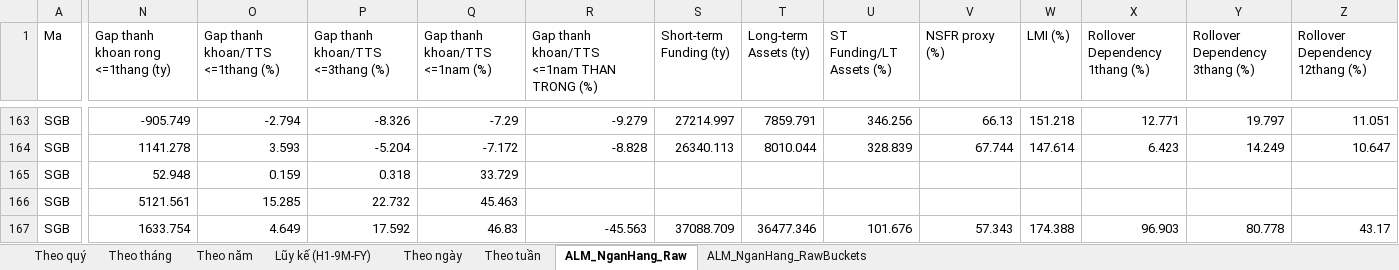
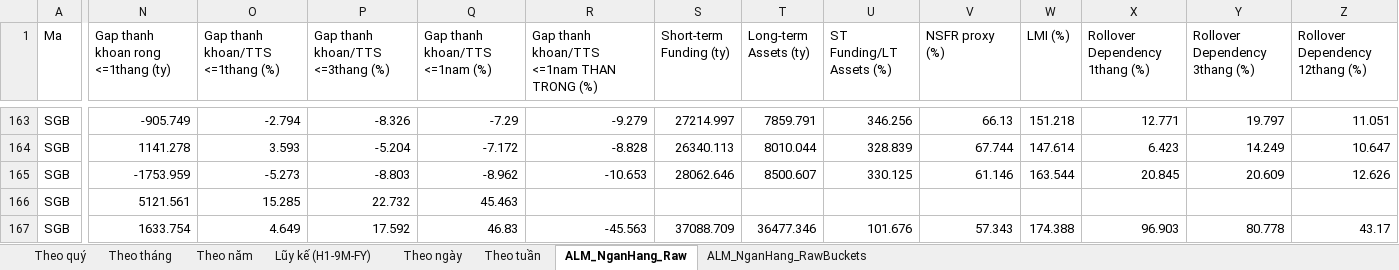
Before and after one commit to Truongutc/Phan-tich-FA, an Excel workbook: Bao cao/VIMO/VIMO_Lich_Su_Chi_So.xlsx, sheet ALM_NganHang_Raw, drawn as a sheet; only a part is shown, gaps mark what is left out; values as stored, in another font and other column widths than the file's, no borders; the diff covers the shown part only; the diff names each change by its address in the sheet, - before the commit and + after, or states it on an @@ line.

```diff
--- a/Bao cao/VIMO/VIMO_Lich_Su_Chi_So.xlsx (sheet ALM_NganHang_Raw)
+++ b/Bao cao/VIMO/VIMO_Lich_Su_Chi_So.xlsx (sheet ALM_NganHang_Raw)
-N165: 52.948
+N165: -1753.959
-O165 (Gap thanh khoan/TTS <=1thang (%)): 0.159
+O165 (Gap thanh khoan/TTS <=1thang (%)): -5.273
-P165 (Gap thanh khoan/TTS <=3thang (%)): 0.318
+P165 (Gap thanh khoan/TTS <=3thang (%)): -8.803
-Q165 (Gap thanh khoan/TTS <=1nam (%)): 33.729
+Q165 (Gap thanh khoan/TTS <=1nam (%)): -8.962
-R165: (empty)
+R165: -10.653
-S165 (Short-term Funding (ty)): (empty)
+S165 (Short-term Funding (ty)): 28062.646
-T165 (Long-term Assets (ty)): (empty)
+T165 (Long-term Assets (ty)): 8500.607
-U165 (ST Funding/LT Assets (%)): (empty)
+U165 (ST Funding/LT Assets (%)): 330.125
-V165 (NSFR proxy (%)): (empty)
+V165 (NSFR proxy (%)): 61.146
-W165 (LMI (%)): (empty)
+W165 (LMI (%)): 163.544
-X165 (Rollover Dependency 1thang (%)): (empty)
+X165 (Rollover Dependency 1thang (%)): 20.845
-Y165 (Rollover Dependency 3thang (%)): (empty)
+Y165 (Rollover Dependency 3thang (%)): 20.609
-Z165 (Rollover Dependency 12thang (%)): (empty)
+Z165 (Rollover Dependency 12thang (%)): 12.626
```
Also changed, not shown: 8 edited cells elsewhere in this sheet, sheet ALM_NganHang_RawBuckets, 2 other files.
